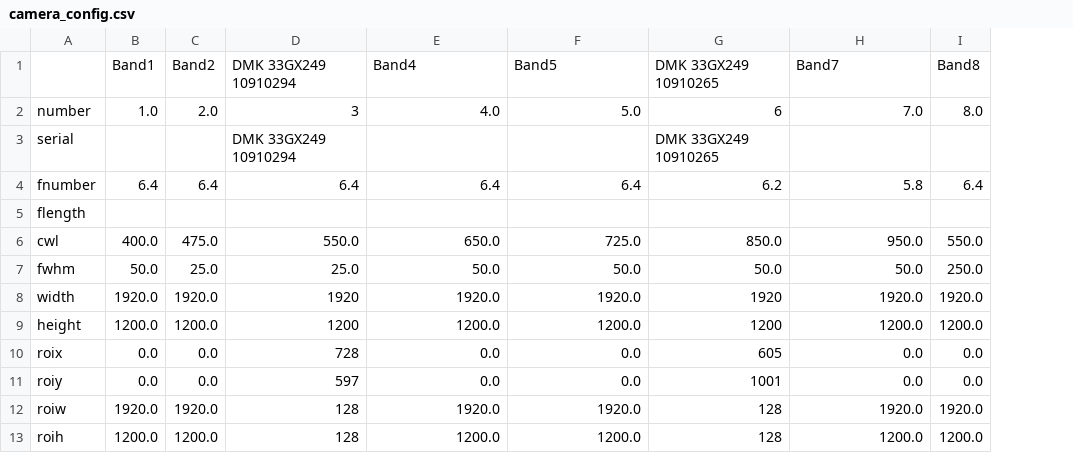
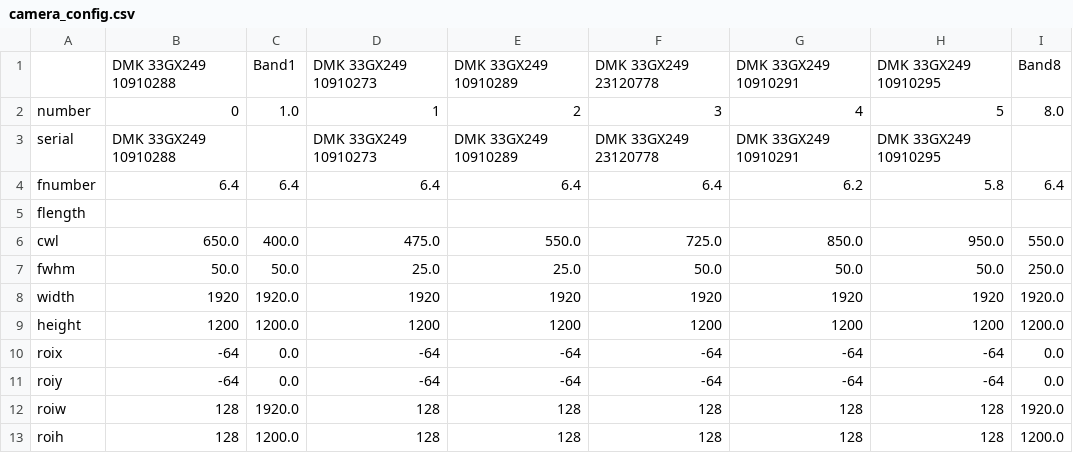
Before and after one commit to rbstabbins/orochi_simulator_control, a CSV file: notebooks/camera_config.csv, drawn as a sheet; removed rows and columns are numbered as before the commit, all else as after; the diff names each change by its address in the sheet, - before the commit and + after, or states it on an @@ line.

```diff
--- a/notebooks/camera_config.csv
+++ b/notebooks/camera_config.csv
+column B, rows 2-13: 0 | DMK 33GX249 10910288 | 6.4 |  | 650.0 | 50.0 | 1920 | 1200 | -64 | -64 | 128 | 128
-column C, rows 2-13: 2.0 |  | 6.4 |  | 475.0 | 25.0 | 1920.0 | 1200.0 | 0.0 | 0.0 | 1920.0 | 1200.0
-row 1:  | Band1 | Band2 | DMK 33GX249 10910294 | Band4 | Band5 | DMK 33GX249 10910265 | Band7 | Band8
+row 1:  | DMK 33GX249 10910288 | Band1 | DMK 33GX249 10910273 | DMK 33GX249 10910289 | DMK 33GX249 23120778 | DMK 33GX249 10910291 | DMK 33GX249 10910295 | Band8
-D2: 3
+D2: 1
-E2: 4.0
+E2: 2
-F2: 5.0
+F2: 3
-G2: 6
+G2: 4
-H2: 7.0
+H2: 5
-D3: DMK 33GX249 10910294
+D3: DMK 33GX249 10910273
-E3: (empty)
+E3: DMK 33GX249 10910289
-F3: (empty)
+F3: DMK 33GX249 23120778
-G3: DMK 33GX249 10910265
+G3: DMK 33GX249 10910291
-H3: (empty)
+H3: DMK 33GX249 10910295
-D6: 550.0
+D6: 475.0
-E6: 650.0
+E6: 550.0
-E7: 50.0
+E7: 25.0
-E8: 1920.0
+E8: 1920
-F8: 1920.0
+F8: 1920
-H8: 1920.0
+H8: 1920
-E9: 1200.0
+E9: 1200
-F9: 1200.0
+F9: 1200
-H9: 1200.0
+H9: 1200
-D10: 728
+D10: -64
-E10:E11: 0.0
+E10:E11: -64
-F10:F11: 0.0
+F10:F11: -64
-G10: 605
+G10: -64
-H10:H11: 0.0
+H10:H11: -64
-D11: 597
+D11: -64
-G11: 1001
+G11: -64
-E12: 1920.0
+E12: 128
-F12: 1920.0
+F12: 128
-H12: 1920.0
+H12: 128
-E13: 1200.0
+E13: 128
-F13: 1200.0
+F13: 128
-H13: 1200.0
+H13: 128
```
Also changed, not shown: 4 other files.
